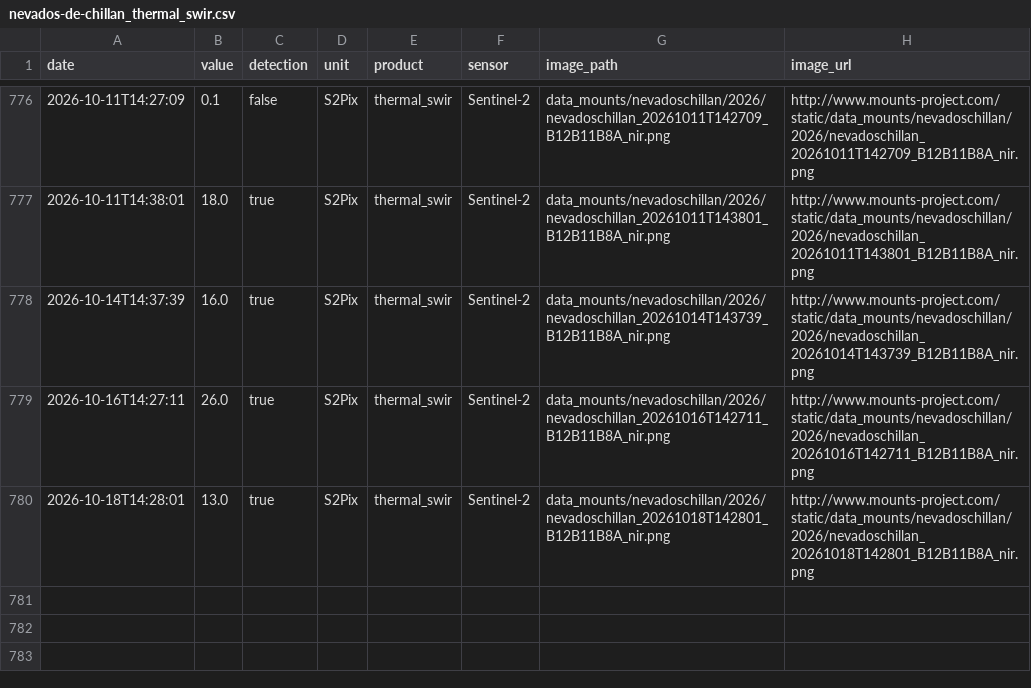
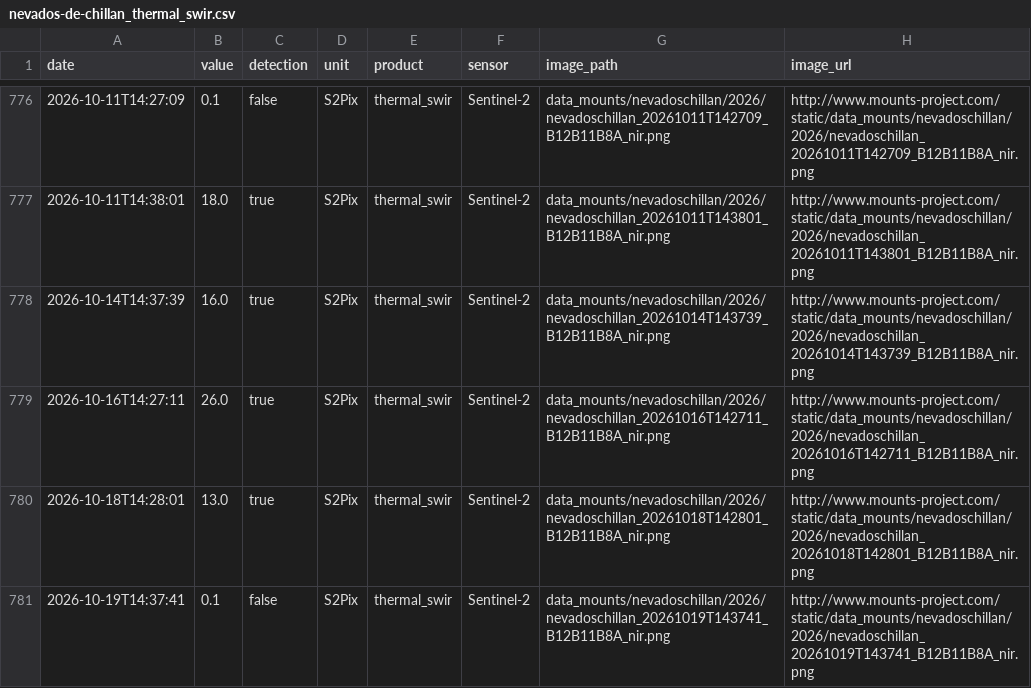
Before and after one commit to MendozaVolcanic/MOUNTS-Chile, a CSV file: csv/nevados-de-chillan_thermal_swir.csv, drawn as a sheet; only a part is shown, gaps mark what is left out.

```diff
--- a/csv/nevados-de-chillan_thermal_swir.csv
+++ b/csv/nevados-de-chillan_thermal_swir.csv
@@ -780 +780,2 @@ date,value,detection,unit,product,sensor,image_path,image_url
 2026-10-18T14:28:01,13.0,true,S2Pix,thermal_swir,Sentinel-2,data_mounts/nevadoschillan/2026/nevadoschillan_20261018T142801_B12B11B8A_nir.png,http://www.mounts-project.com/static/data_mounts/nevadoschillan/2026/nevadoschillan_20261018T142801_B12B11B8A_nir.png
+2026-10-19T14:37:41,0.1,false,S2Pix,thermal_swir,Sentinel-2,data_mounts/nevadoschillan/2026/nevadoschillan_20261019T143741_B12B11B8A_nir.png,http://www.mounts-project.com/static/data_mounts/nevadoschillan/2026/nevadoschillan_20261019T143741_B12B11B8A_nir.png
```
Also changed, not shown: csv/all_thermal.csv, csv/lascar_so2_mass.csv, 53 other files.
